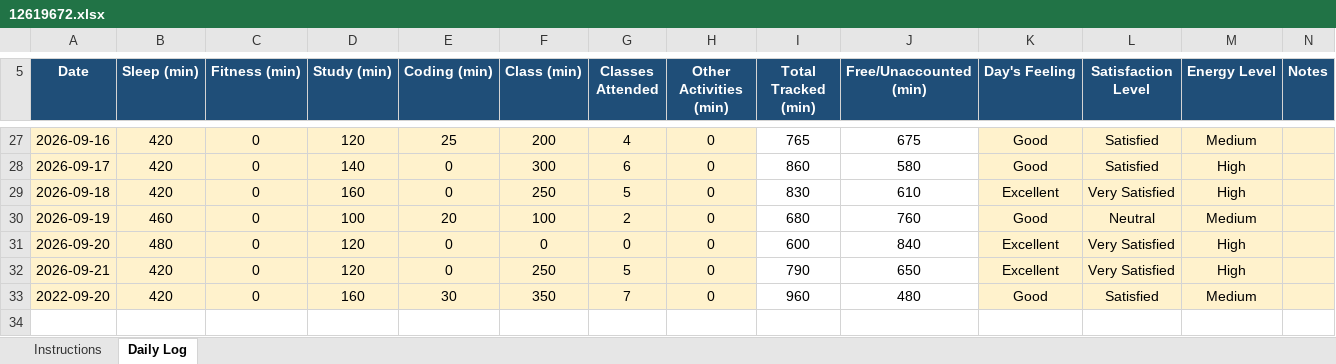
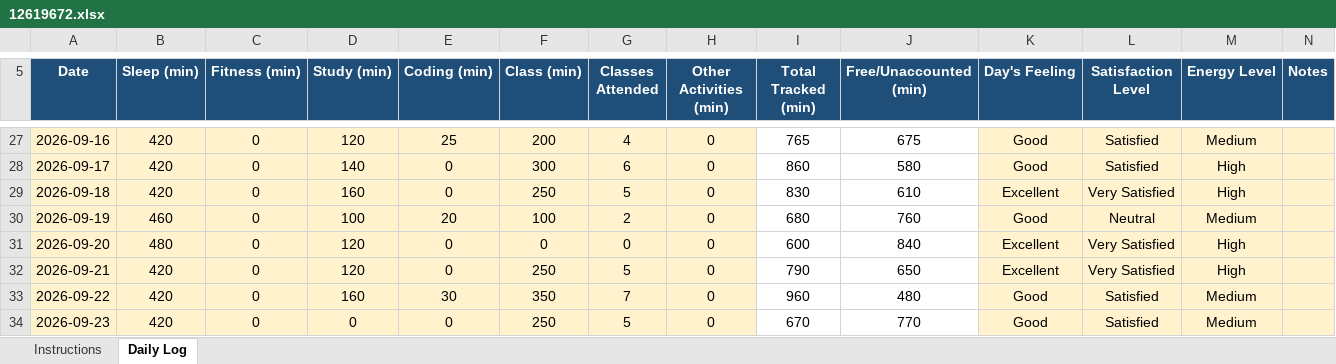
Before and after one commit to Dipeshkumar38/776, an Excel workbook: 12619672.xlsx, sheet Daily Log, drawn as a sheet; only a part is shown, gaps mark what is left out; values as stored, in another font and other column widths than the file's, no borders; conditional formats not drawn; the diff names each change by its address in the sheet, - before the commit and + after, or states it on an @@ line.

Commit message:
done

```diff
--- a/12619672.xlsx (sheet Daily Log)
+++ b/12619672.xlsx (sheet Daily Log)
-A33 (Date): 2022-09-20
+A33 (Date): 2026-09-22
+row 34: 2026-09-23 | 420 | 0 | 0 | 0 | 250 | 5 | 0 | 670 | 770 | Good | Satisfied | Medium
```
